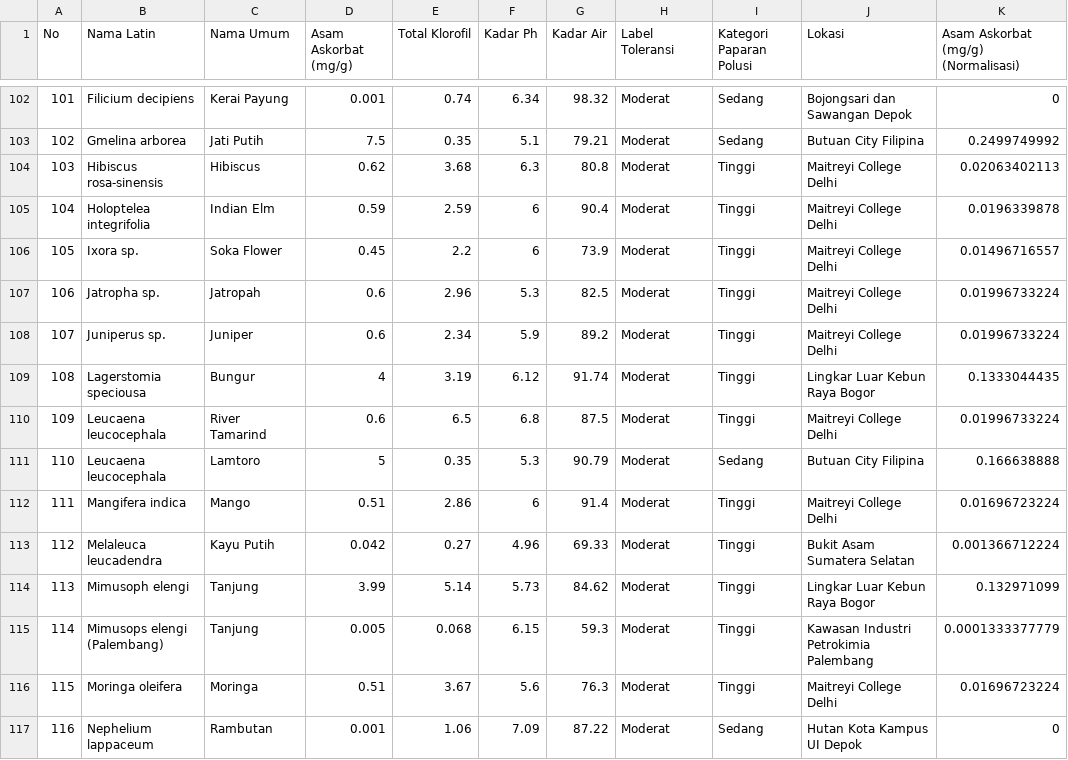
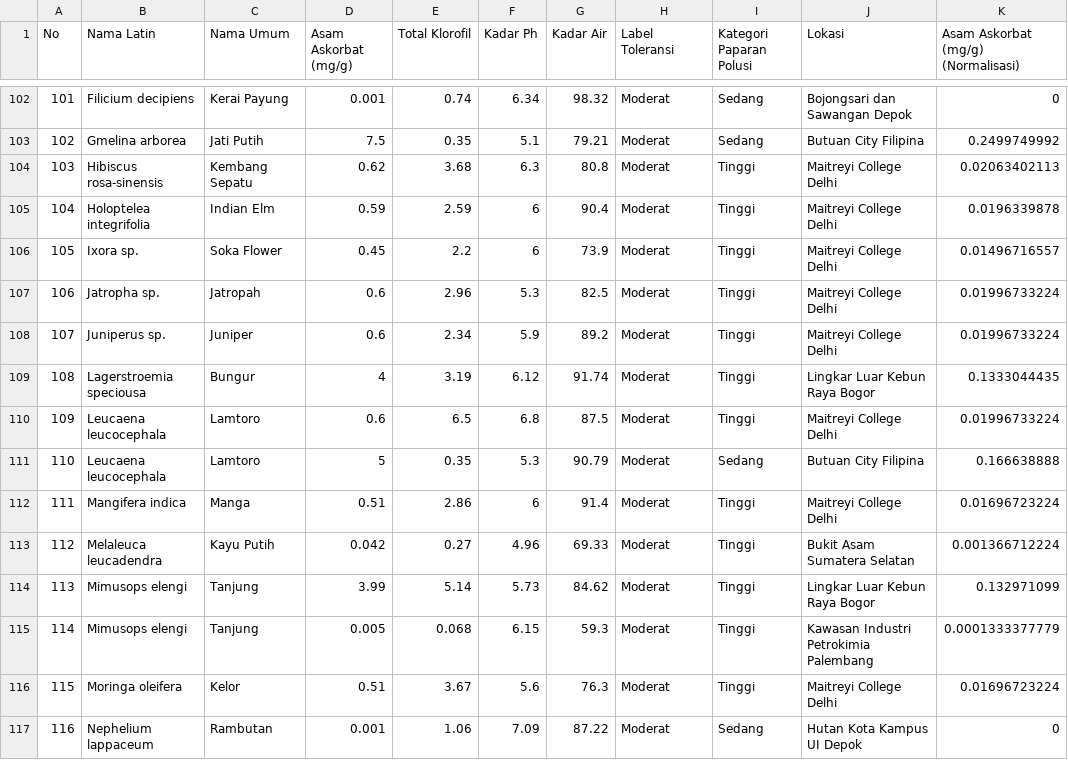
Before and after one commit to allia-ns/klasifikasi-apti, a CSV file: DATA AI - Cut.csv, drawn as a sheet; only a part is shown, gaps mark what is left out; the diff covers the shown part only; the diff names each change by its address in the sheet, - before the commit and + after, or states it on an @@ line.

Commit message:
fix dataset name and add information for prediction pages UI

```diff
--- a/DATA AI - Cut.csv
+++ b/DATA AI - Cut.csv
-C104 (Nama Umum): Hibiscus
+C104 (Nama Umum): Kembang Sepatu
-B109 (Nama Latin): Lagerstomia speciousa
+B109 (Nama Latin): Lagerstroemia speciousa
-C110 (Nama Umum): River Tamarind
+C110 (Nama Umum): Lamtoro
-C112 (Nama Umum): Mango
+C112 (Nama Umum): Manga
-B114 (Nama Latin): Mimusoph elengi
+B114 (Nama Latin): Mimusops elengi
-B115 (Nama Latin): Mimusops elengi (Palembang)
+B115 (Nama Latin): Mimusops elengi
-C116 (Nama Umum): Moringa
+C116 (Nama Umum): Kelor
```
Also changed, not shown: 125 edited cells elsewhere in this file, 1 other file.
